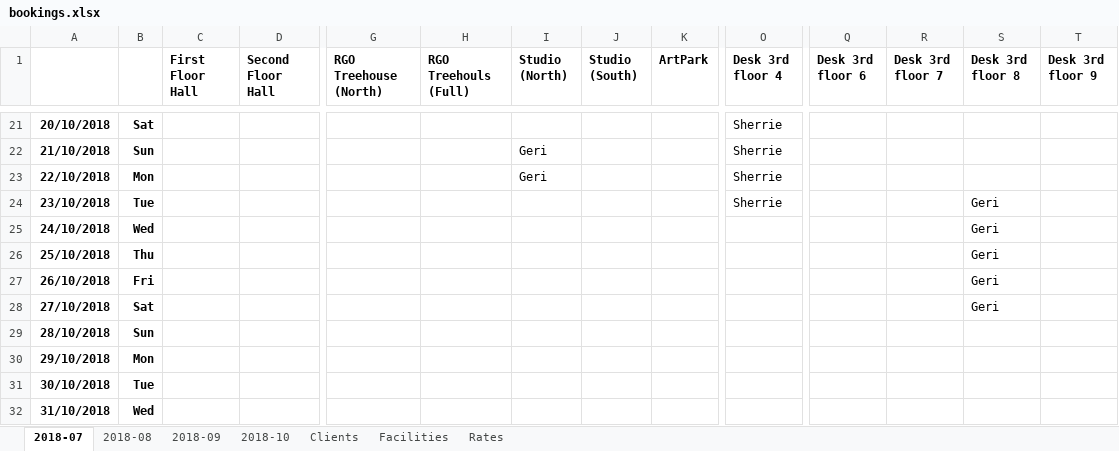
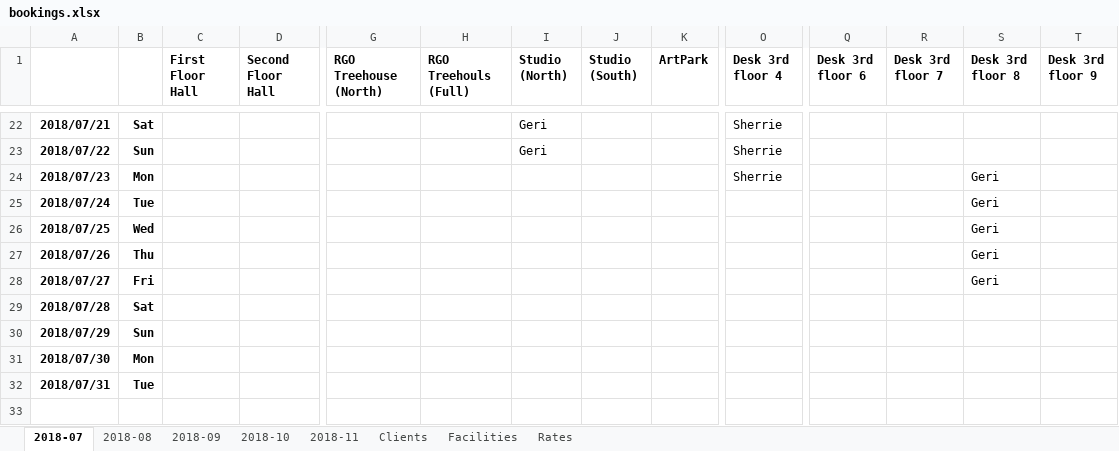
Before and after one commit to rykerrumsey/sxlxs, an Excel workbook: data/bookings.xlsx, sheet 2018-07, drawn as a sheet; only a part is shown, gaps mark what is left out; values as stored, in another font and other column widths than the file's, no borders; removed rows and columns are numbered as before the commit, all else as after; rows hold the shown columns only; the diff covers the shown part only; the diff names each change by its address in the sheet, - before the commit and + after, or states it on an @@ line.

```diff
--- a/data/bookings.xlsx (sheet 2018-07)
+++ b/data/bookings.xlsx (sheet 2018-07)
+sheet tab: 2018-11
-A22: 20/10/2018
+A22: 2018/07/21
-I22 (Studio (North)): (empty)
+I22 (Studio (North)): Geri
-A23: 21/10/2018
+A23: 2018/07/22
-row 23: 22/10/2018 | Mon |  |  |  |  | Geri |  |  | Sherrie
-A24: 23/10/2018
+A24: 2018/07/23
-B24: Tue
+B24: Mon
+row 25: 2018/07/24 | Tue |  |  |  |  |  |  |  |  |  |  | Geri
-A26: 24/10/2018
+A26: 2018/07/25
-A27: 25/10/2018
+A27: 2018/07/26
-A28: 26/10/2018
+A28: 2018/07/27
-A29: 27/10/2018
+A29: 2018/07/28
-S29 (Desk 3rd floor 8): Geri
+S29 (Desk 3rd floor 8): (empty)
-A30: 28/10/2018
+A30: 2018/07/29
-A31: 29/10/2018
+A31: 2018/07/30
-A32: 30/10/2018
+A32: 2018/07/31
-row 32: 31/10/2018 | Wed
```
Also changed, not shown: 6 added rows, 5 removed rows and 22 edited cells elsewhere in this sheet, sheet 2018-09, sheet 2018-08, sheet 2018-10, formulas that keep their value, 15 other files.
